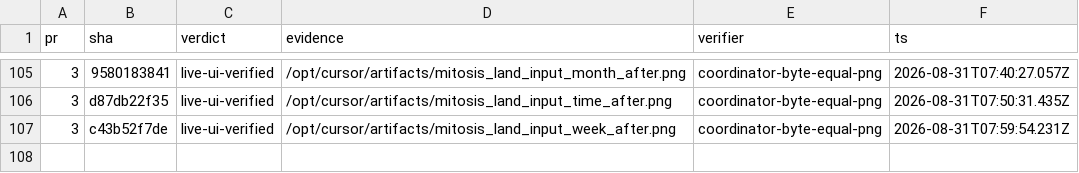
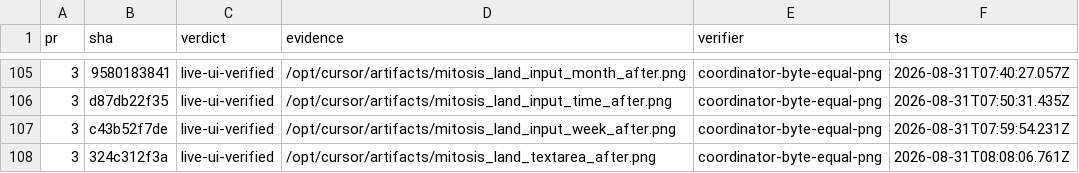
Before and after one commit to kroofy/porsche-design-system, a TSV file: .audit/orchestrate/stencil-to-mitosis/ledger.tsv, drawn as a sheet; only a part is shown, gaps mark what is left out.

```diff
--- a/.audit/orchestrate/stencil-to-mitosis/ledger.tsv
+++ b/.audit/orchestrate/stencil-to-mitosis/ledger.tsv
@@ -107 +107,2 @@ pr	sha	verdict	evidence	verifier	ts
 3	c43b52f7de	live-ui-verified	/opt/cursor/artifacts/mitosis_land_input_week_after.png	coordinator-byte-equal-png	2026-08-31T07:59:54.231Z
+3	324c312f3a	live-ui-verified	/opt/cursor/artifacts/mitosis_land_textarea_after.png	coordinator-byte-equal-png	2026-08-31T08:08:06.761Z
```
Also changed, not shown: .audit/orchestrate/stencil-to-mitosis/decisions.tsv, .audit/orchestrate/stencil-to-mitosis/units.tsv, 2 other files.
